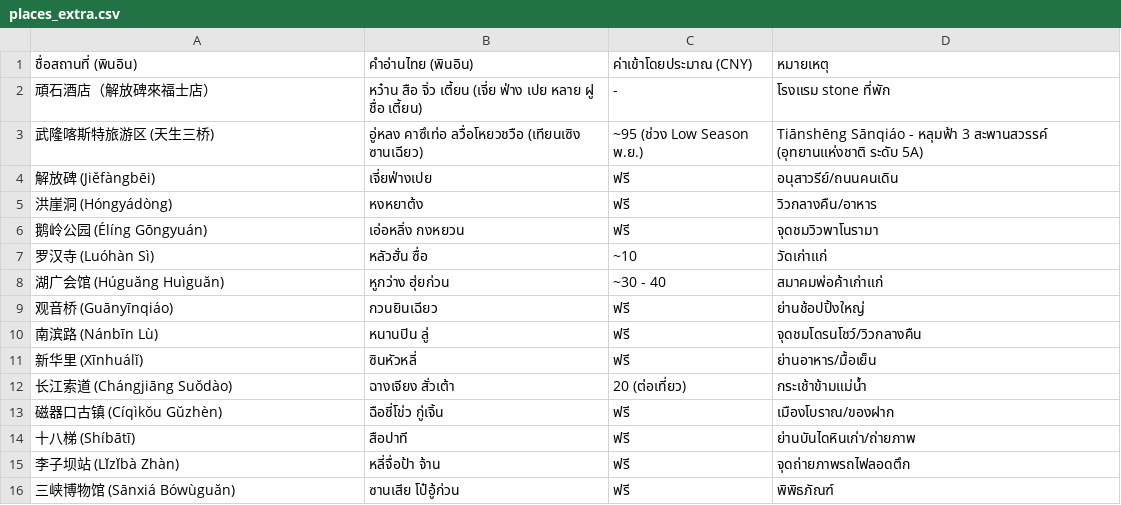
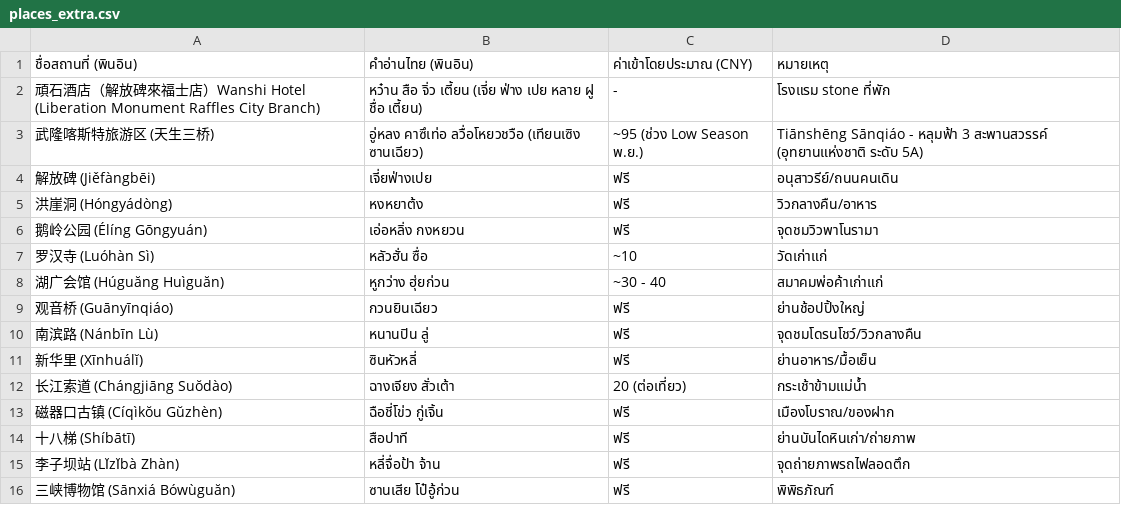
Before and after one commit to siluatelive/ckg_Itinerary, a CSV file: places_extra.csv, drawn as a sheet.

Commit message:
Update places_extra.csv

```diff
--- a/places_extra.csv
+++ b/places_extra.csv
@@ -1,3 +1,3 @@
 ชื่อสถานที่ (พินอิน),คำอ่านไทย (พินอิน),ค่าเข้าโดยประมาณ (CNY),หมายเหตุ
-頑石酒店（解放碑來福士店）,หว๋าน สือ จิ่ว เตี้ยน (เจี่ย ฟ่าง เปย หลาย ฝู ชื่อ เตี้ยน),-,โรงแรม stone ที่พัก
+頑石酒店（解放碑來福士店）Wanshi Hotel (Liberation Monument Raffles City Branch),หว๋าน สือ จิ่ว เตี้ยน (เจี่ย ฟ่าง เปย หลาย ฝู ชื่อ เตี้ยน),-,โรงแรม stone ที่พัก
 武隆喀斯特旅游区 (天生三桥),อู่หลง คาซึเท่อ ลวื่อโหยวชวือ (เทียนเซิง ซานเฉียว),~95 (ช่วง Low Season พ.ย.),Tiānshēng Sānqiáo - หลุมฟ้า 3 สะพานสวรรค์ (อุทยานแห่งชาติ ระดับ 5A)
```
